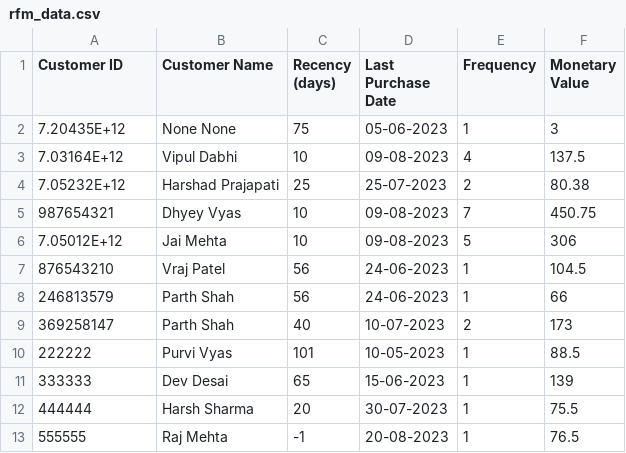
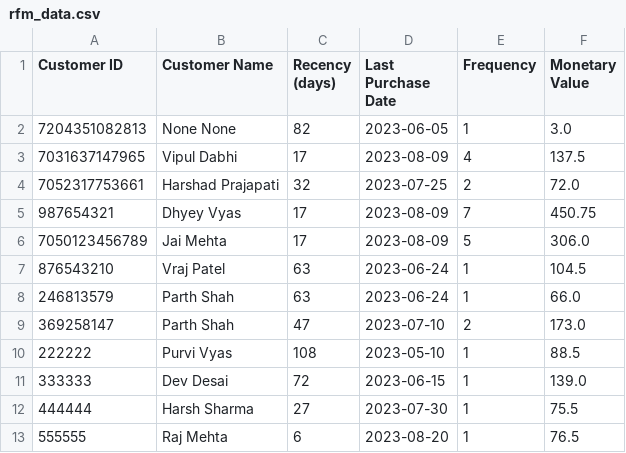
Before and after one commit to Dhyey2901/Customer_Segmentation_Of_E-Commerce_Platform, a CSV file: rfm_data.csv, drawn as a sheet.

```diff
--- a/rfm_data.csv
+++ b/rfm_data.csv
@@ -1,13 +1,13 @@
 Customer ID,Customer Name,Recency (days),Last Purchase Date,Frequency,Monetary Value
-7.20435E+12,None None,75,05-06-2023,1,3
-7.03164E+12,Vipul Dabhi,10,09-08-2023,4,137.5
-7.05232E+12,Harshad Prajapati,25,25-07-2023,2,80.38
-987654321,Dhyey Vyas,10,09-08-2023,7,450.75
-7.05012E+12,Jai Mehta,10,09-08-2023,5,306
-876543210,Vraj Patel,56,24-06-2023,1,104.5
-246813579,Parth Shah,56,24-06-2023,1,66
-369258147,Parth Shah,40,10-07-2023,2,173
-222222,Purvi Vyas,101,10-05-2023,1,88.5
-333333,Dev Desai,65,15-06-2023,1,139
-444444,Harsh Sharma,20,30-07-2023,1,75.5
-555555,Raj Mehta,-1,20-08-2023,1,76.5
+7204351082813,None None,82,2023-06-05,1,3.0
+7031637147965,Vipul Dabhi,17,2023-08-09,4,137.5
+7052317753661,Harshad Prajapati,32,2023-07-25,2,72.0
+987654321,Dhyey Vyas,17,2023-08-09,7,450.75
+7050123456789,Jai Mehta,17,2023-08-09,5,306.0
+876543210,Vraj Patel,63,2023-06-24,1,104.5
+246813579,Parth Shah,63,2023-06-24,1,66.0
+369258147,Parth Shah,47,2023-07-10,2,173.0
+222222,Purvi Vyas,108,2023-05-10,1,88.5
+333333,Dev Desai,72,2023-06-15,1,139.0
+444444,Harsh Sharma,27,2023-07-30,1,75.5
+555555,Raj Mehta,6,2023-08-20,1,76.5
```
Also changed, not shown: normalized_output.csv, 8 other files.
